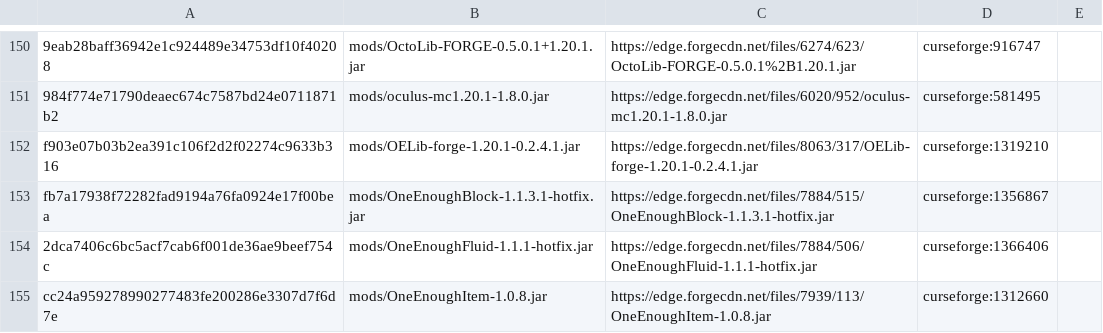
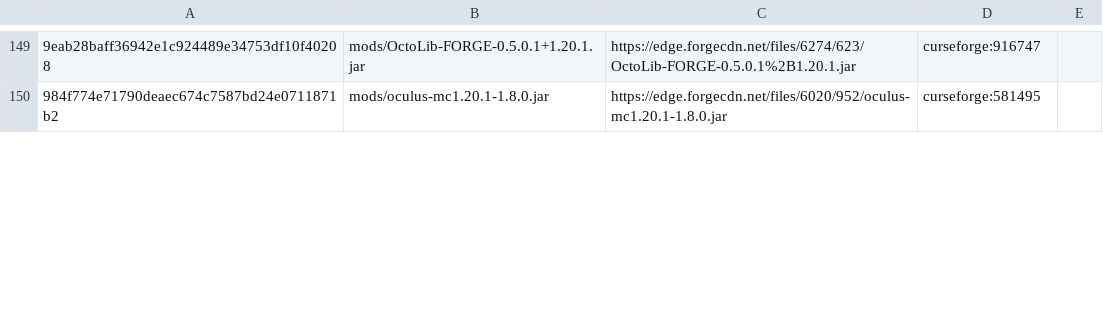
Before and after one commit to Eternal-Snowstorm/Create-Mechanism-and-Innovation, a TSV file: updater/update.tsv, drawn as a sheet; only a part is shown, gaps mark what is left out; removed rows and columns are numbered as before the commit, all else as after; the diff covers the shown part only; the diff names each change by its address in the sheet, - before the commit and + after, or states it on an @@ line.

```diff
--- a/updater/update.tsv
+++ b/updater/update.tsv
-row 152: f903e07b03b2ea391c106f2d2f02274c9633b316 | mods/OELib-forge-1.20.1-0.2.4.1.jar | https://edge.forgecdn.net/files/8063/317/OELib-forge-1.20.1-0.2.4.1.jar | curseforge:1319210
-row 153: fb7a17938f72282fad9194a76fa0924e17f00bea | mods/OneEnoughBlock-1.1.3.1-hotfix.jar | https://edge.forgecdn.net/files/7884/515/OneEnoughBlock-1.1.3.1-hotfix.jar | curseforge:1356867
-row 154: 2dca7406c6bc5acf7cab6f001de36ae9beef754c | mods/OneEnoughFluid-1.1.1-hotfix.jar | https://edge.forgecdn.net/files/7884/506/OneEnoughFluid-1.1.1-hotfix.jar | curseforge:1366406
-row 155: cc24a959278990277483fe200286e3307d7f6d7e | mods/OneEnoughItem-1.0.8.jar | https://edge.forgecdn.net/files/7939/113/OneEnoughItem-1.0.8.jar | curseforge:1312660
```
Also changed, not shown: 6 added rows, 4 removed rows and 32 edited cells elsewhere in this file, updater/delete.tsv, 37 other files.
